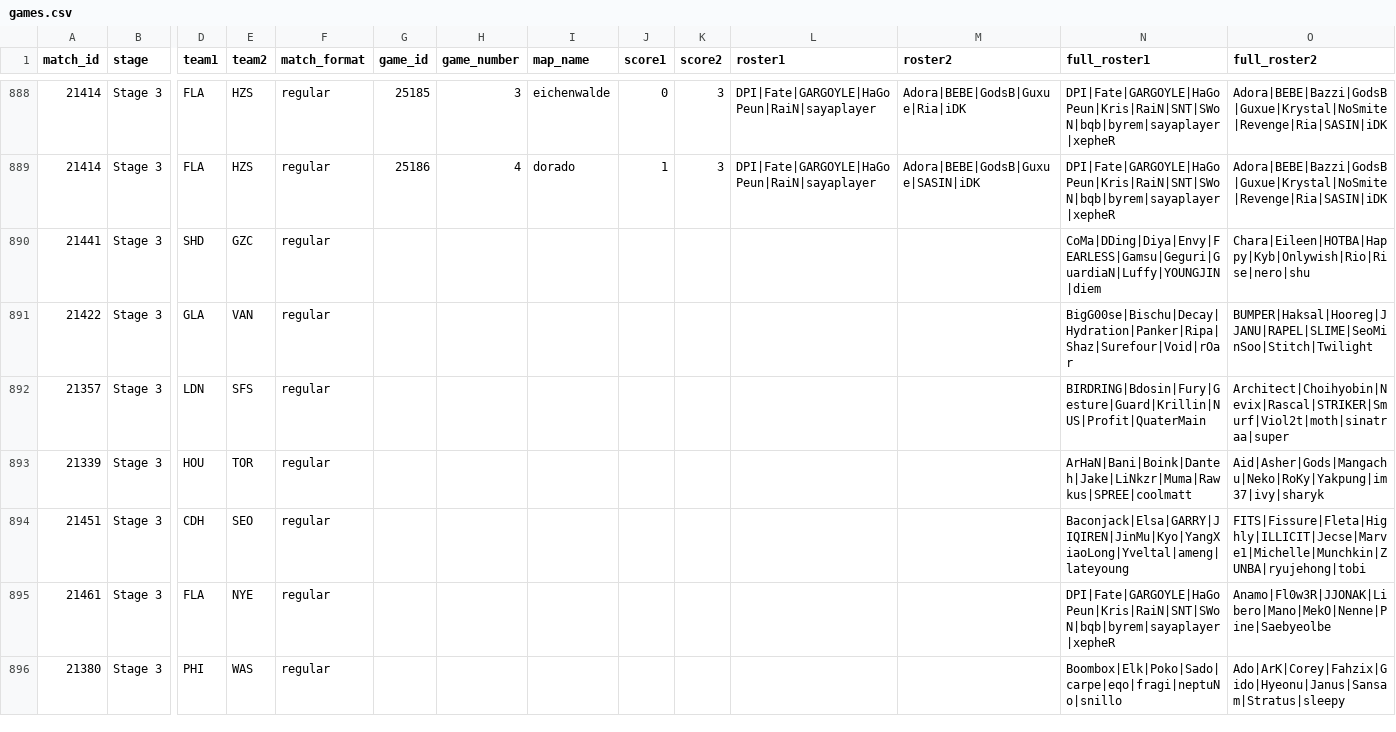
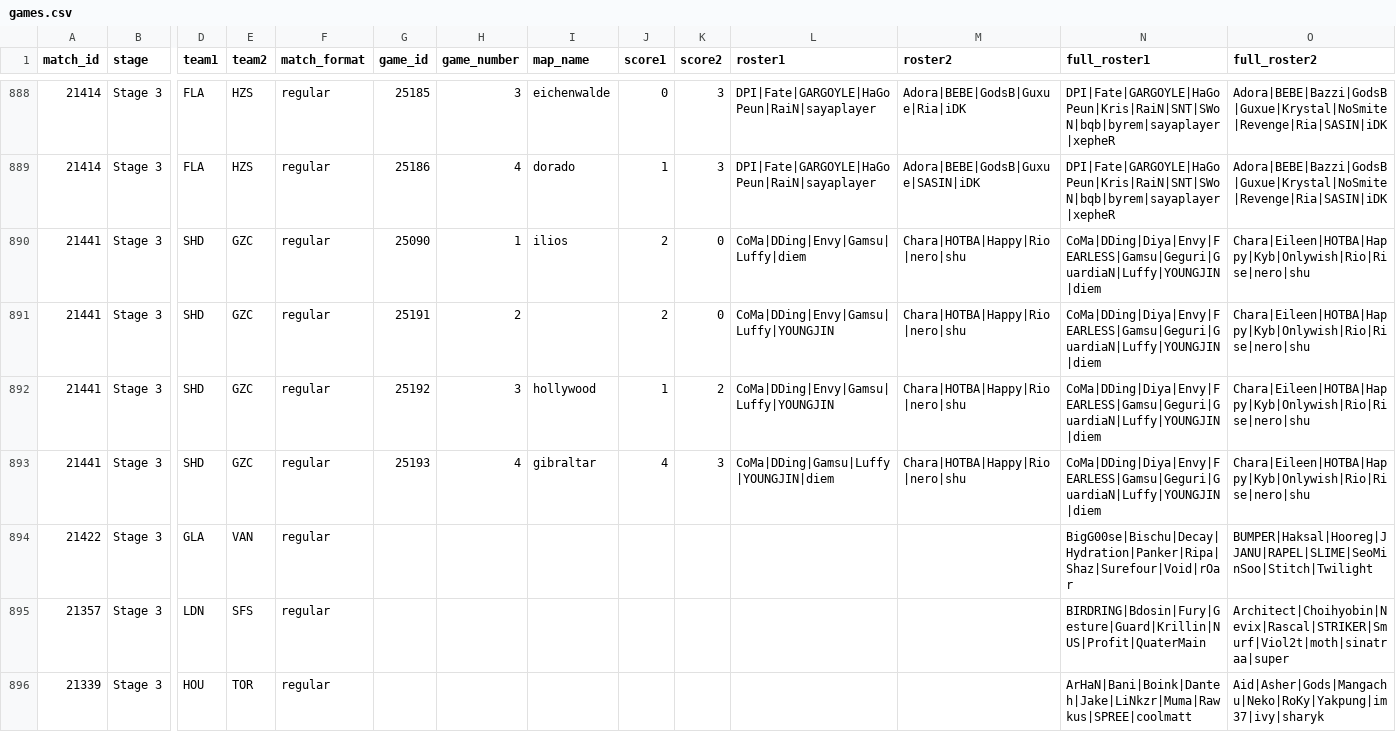
Before and after one commit to ClumsyLee/owl-sr, a CSV file: games.csv, drawn as a sheet; only a part is shown, gaps mark what is left out; the shorter side is filled out with more unchanged rows; addresses are those after the commit; rows hold the shown columns only; the diff names each change by its address in the sheet, - before the commit and + after, or states it on an @@ line.

Commit message:
Update data.

```diff
--- a/games.csv
+++ b/games.csv
+row 890: 21441 | Stage 3 | SHD | GZC | regular | 25090 | 1 | ilios | 2 | 0 | CoMa|DDing|Envy|Gamsu|Luffy|diem | Chara|HOTBA|Happy|Rio|nero|shu | CoMa|DDing|Diya|Envy|FEARLESS|Gamsu|Geguri|GuardiaN|Luffy|YOUNGJIN|diem | Chara|Eileen|HOTBA|Happy|Kyb|Onlywish|Rio|Rise|nero|shu
-G891 (game_id): (empty)
+G891 (game_id): 25191
-H891 (game_number): (empty)
+H891 (game_number): 2
-J891 (score1): (empty)
+J891 (score1): 2
-K891 (score2): (empty)
+K891 (score2): 0
-L891 (roster1): (empty)
+L891 (roster1): CoMa|DDing|Envy|Gamsu|Luffy|YOUNGJIN
-M891 (roster2): (empty)
+M891 (roster2): Chara|HOTBA|Happy|Rio|nero|shu
+row 892: 21441 | Stage 3 | SHD | GZC | regular | 25192 | 3 | hollywood | 1 | 2 | CoMa|DDing|Envy|Gamsu|Luffy|YOUNGJIN | Chara|HOTBA|Happy|Rio|nero|shu | CoMa|DDing|Diya|Envy|FEARLESS|Gamsu|Geguri|GuardiaN|Luffy|YOUNGJIN|diem | Chara|Eileen|HOTBA|Happy|Kyb|Onlywish|Rio|Rise|nero|shu
+row 893: 21441 | Stage 3 | SHD | GZC | regular | 25193 | 4 | gibraltar | 4 | 3 | CoMa|DDing|Gamsu|Luffy|YOUNGJIN|diem | Chara|HOTBA|Happy|Rio|nero|shu | CoMa|DDing|Diya|Envy|FEARLESS|Gamsu|Geguri|GuardiaN|Luffy|YOUNGJIN|diem | Chara|Eileen|HOTBA|Happy|Kyb|Onlywish|Rio|Rise|nero|shu
```
Also changed, not shown: ratings.csv, 6 other files.
